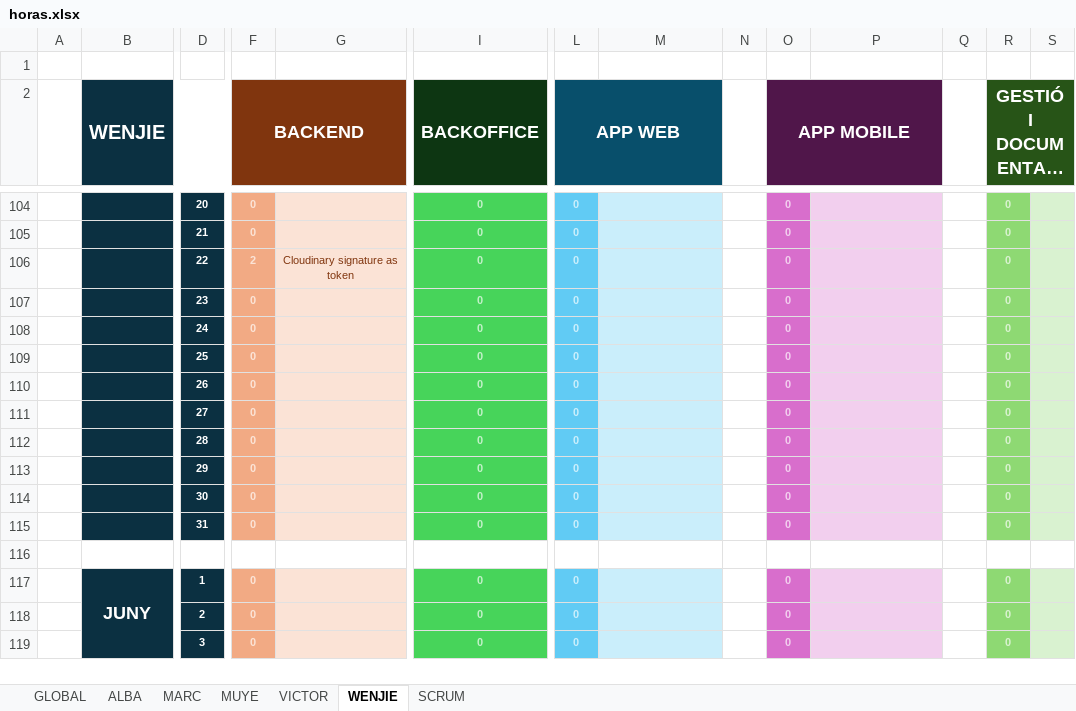
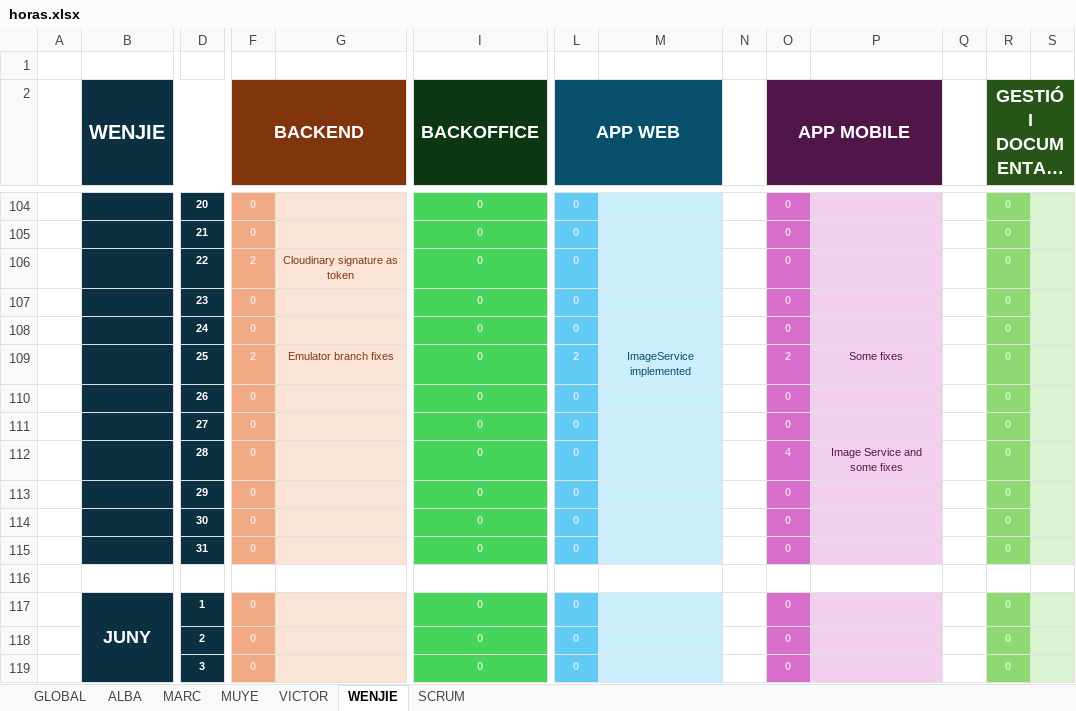
Before and after one commit to VictorPeso/EA_ViveBook_TeamManagement, an Excel workbook: horas.xlsx, sheet WENJIE, drawn as a sheet; only a part is shown, gaps mark what is left out; long unchanged cells end in …; values as stored, in another font and other column widths than the file's, no borders; conditional formats not drawn; removed rows and columns are numbered as before the commit, all else as after; rows hold the shown columns only; the diff names each change by its address in the sheet, - before the commit and + after, or states it on an @@ line.

Commit message:
Frontend App fixes and Image Service things

```diff
--- a/horas.xlsx (sheet WENJIE)
+++ b/horas.xlsx (sheet WENJIE)
-row 109:  |  | 25 | 0 |  | 0 | 0 |  |  | 0 |  |  | 0
+row 109:  |  | 25 | 2 | Emulator branch fixes | 0 | 2 | ImageService implemented |  | 2 | Some fixes |  | 0
-O112 (APP MOBILE): 0
+O112 (APP MOBILE): 4
-P112: (empty)
+P112: Image Service and some fixes
```
Also changed, not shown: sheet GLOBAL, charts or pictures.
